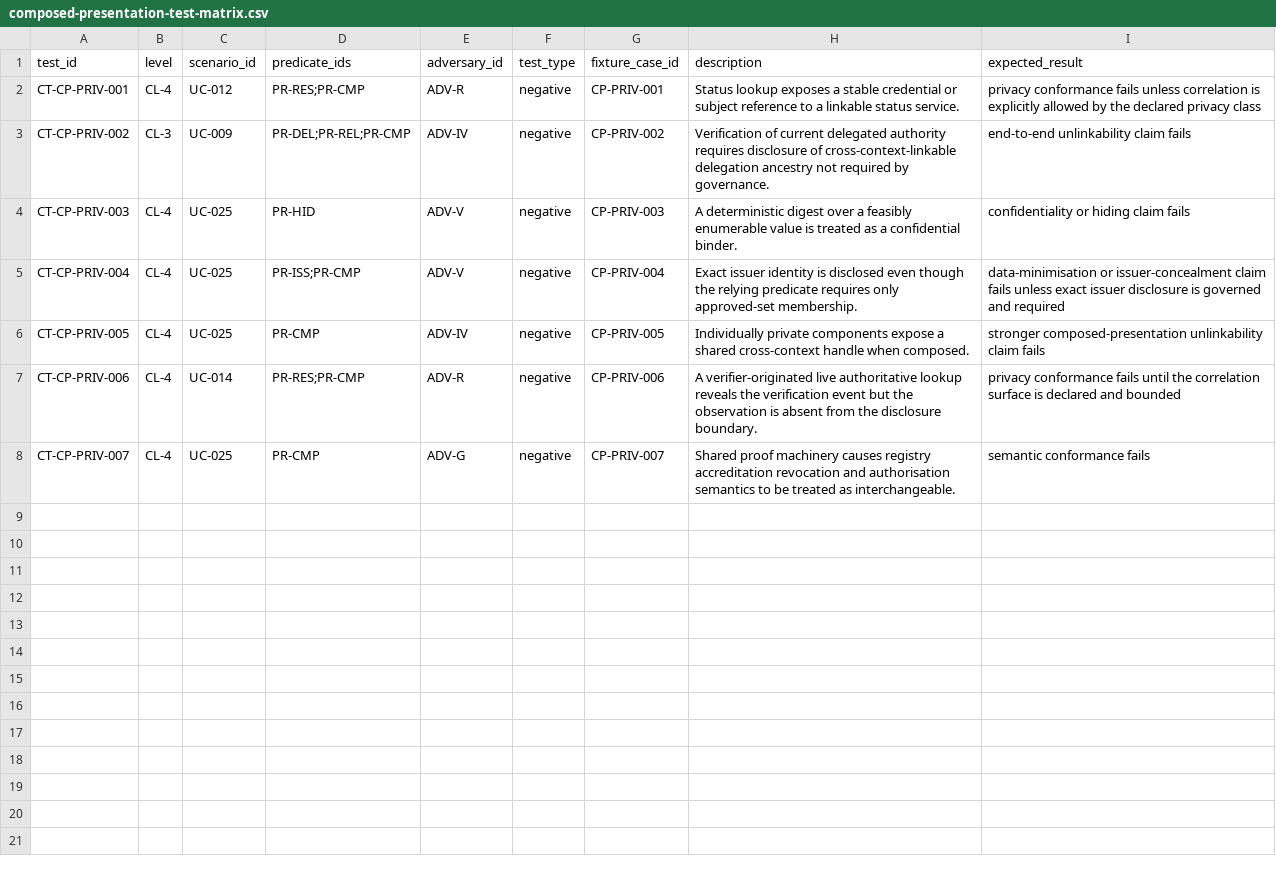
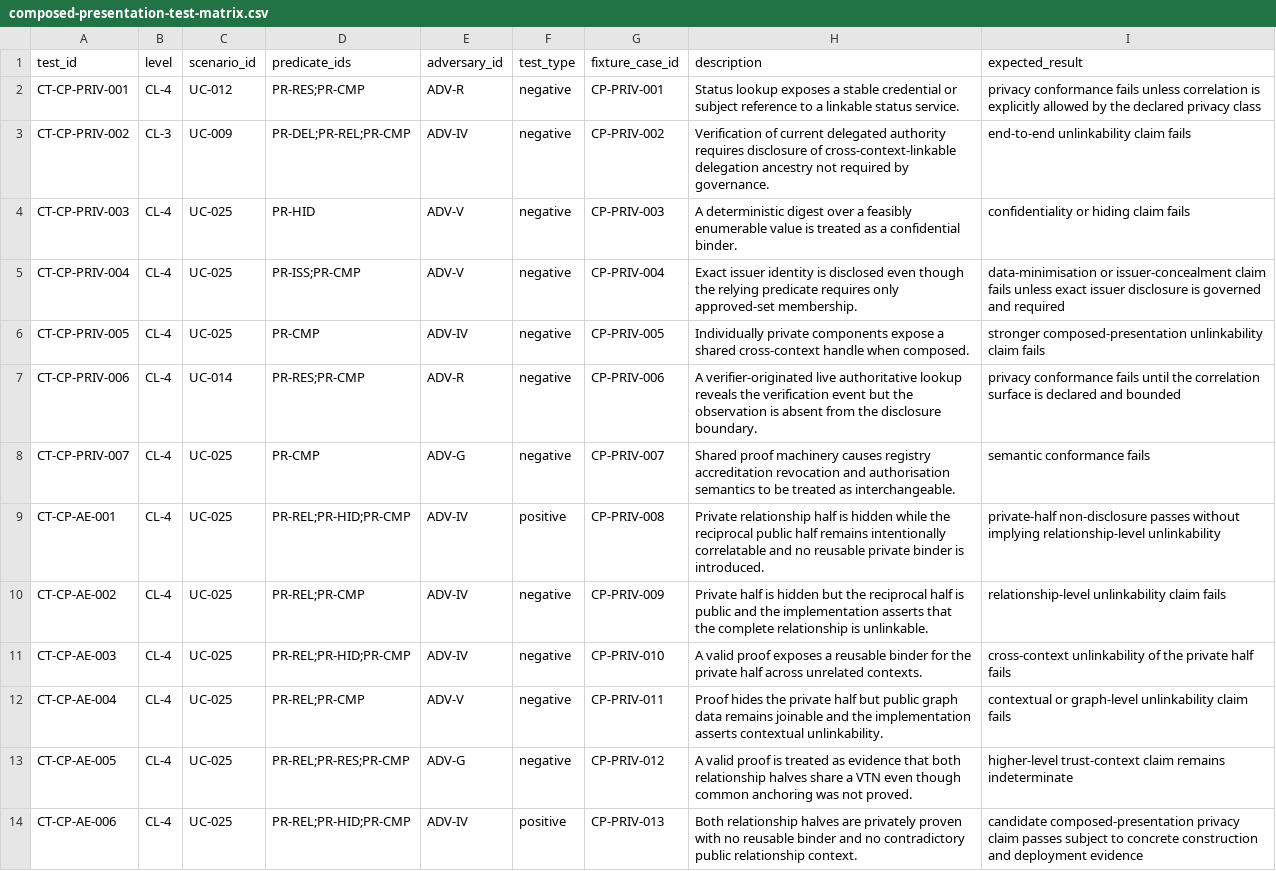
Before and after one commit to sankarshanmukhopadhyay/dtgwg-zkp-tf, a CSV file: docs/implementation-guide/conformance/composed-presentation-test-matrix.csv, drawn as a sheet.

Commit message:
test: extend composed-presentation matrix for asymmetric-edge privacy #13

```diff
--- a/docs/implementation-guide/conformance/composed-presentation-test-matrix.csv
+++ b/docs/implementation-guide/conformance/composed-presentation-test-matrix.csv
@@ -8 +8,7 @@ CT-CP-PRIV-006,CL-4,UC-014,PR-RES;PR-CMP,ADV-R,negative,CP-PRIV-006,A verifier-o
 CT-CP-PRIV-007,CL-4,UC-025,PR-CMP,ADV-G,negative,CP-PRIV-007,Shared proof machinery causes registry accreditation revocation and authorisation semantics to be treated as interchangeable.,semantic conformance fails
+CT-CP-AE-001,CL-4,UC-025,PR-REL;PR-HID;PR-CMP,ADV-IV,positive,CP-PRIV-008,Private relationship half is hidden while the reciprocal public half remains intentionally correlatable and no reusable private binder is introduced.,private-half non-disclosure passes without implying relationship-level unlinkability
+CT-CP-AE-002,CL-4,UC-025,PR-REL;PR-CMP,ADV-IV,negative,CP-PRIV-009,Private half is hidden but the reciprocal half is public and the implementation asserts that the complete relationship is unlinkable.,relationship-level unlinkability claim fails
+CT-CP-AE-003,CL-4,UC-025,PR-REL;PR-HID;PR-CMP,ADV-IV,negative,CP-PRIV-010,A valid proof exposes a reusable binder for the private half across unrelated contexts.,cross-context unlinkability of the private half fails
+CT-CP-AE-004,CL-4,UC-025,PR-REL;PR-CMP,ADV-V,negative,CP-PRIV-011,Proof hides the private half but public graph data remains joinable and the implementation asserts contextual unlinkability.,contextual or graph-level unlinkability claim fails
+CT-CP-AE-005,CL-4,UC-025,PR-REL;PR-RES;PR-CMP,ADV-G,negative,CP-PRIV-012,A valid proof is treated as evidence that both relationship halves share a VTN even though common anchoring was not proved.,higher-level trust-context claim remains indeterminate
+CT-CP-AE-006,CL-4,UC-025,PR-REL;PR-HID;PR-CMP,ADV-IV,positive,CP-PRIV-013,Both relationship halves are privately proven with no reusable binder and no contradictory public relationship context.,candidate composed-presentation privacy claim passes subject to concrete construction and deployment evidence
```
